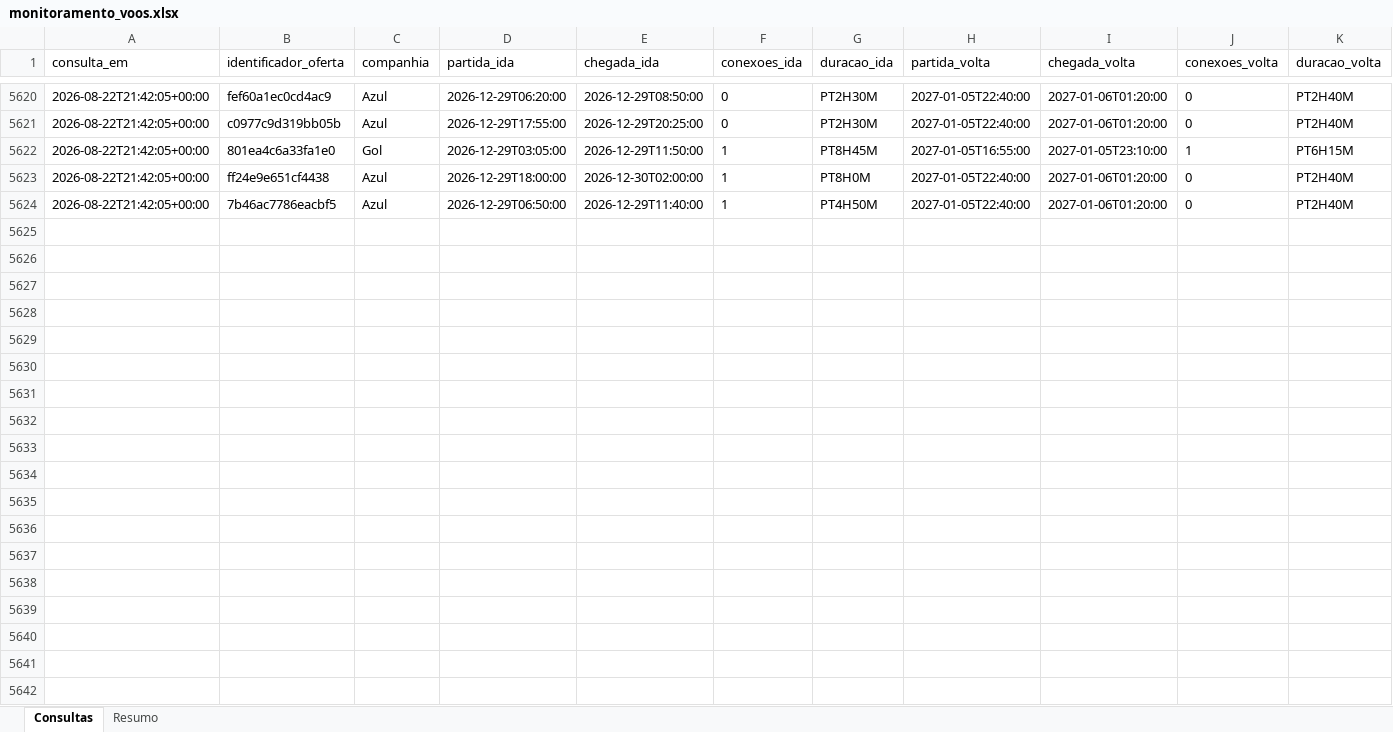
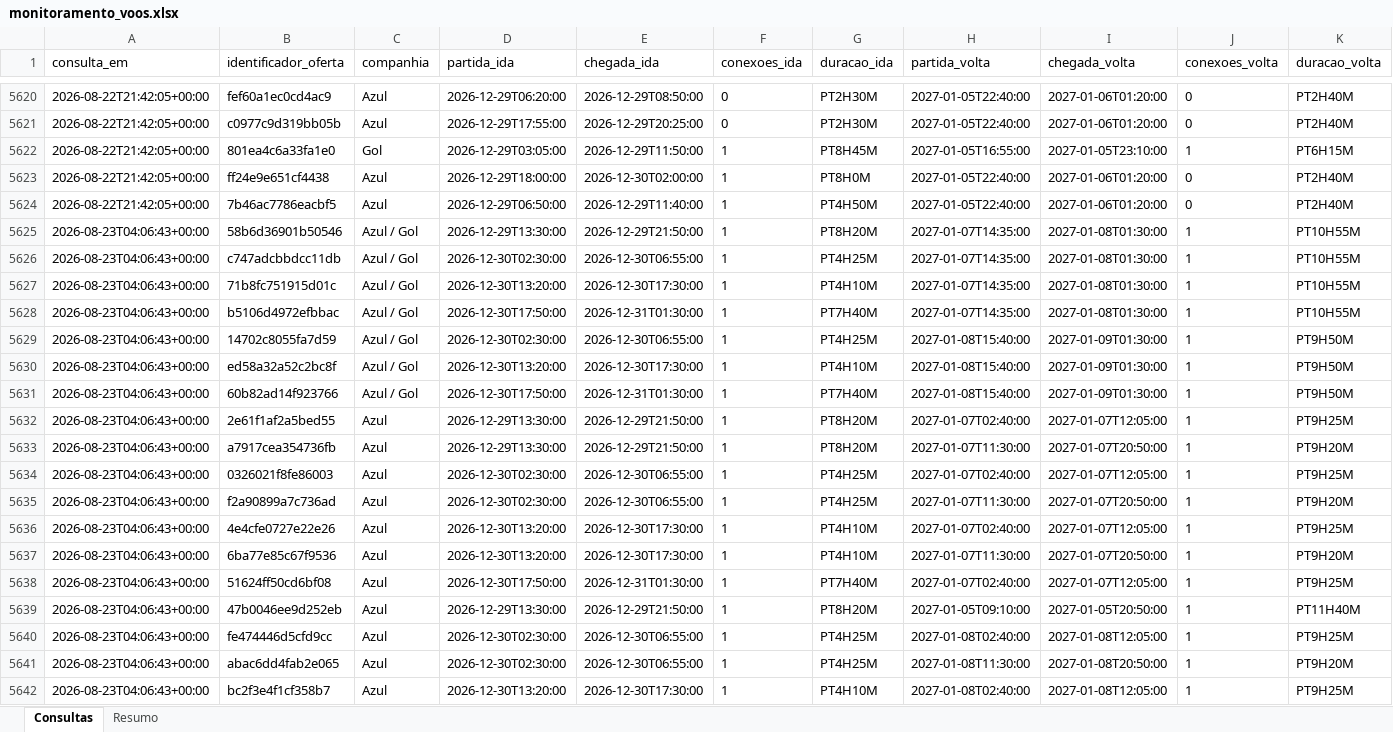
Before and after one commit to asouzaa/monitora-voos, an Excel workbook: docs/monitoramento_voos.xlsx, sheet Consultas, drawn as a sheet; only a part is shown, gaps mark what is left out; values as stored, in another font and other column widths than the file's, no borders; rows hold the shown columns only; the diff covers the shown part only; the diff names each change by its address in the sheet, - before the commit and + after, or states it on an @@ line.

```diff
--- a/docs/monitoramento_voos.xlsx (sheet Consultas)
+++ b/docs/monitoramento_voos.xlsx (sheet Consultas)
+row 5625: 2026-08-23T04:06:43+00:00 | 58b6d36901b50546 | Azul / Gol | 2026-12-29T13:30:00 | 2026-12-29T21:50:00 | 1 | PT8H20M | 2027-01-07T14:35:00 | 2027-01-08T01:30:00 | 1 | PT10H55M
+row 5626: 2026-08-23T04:06:43+00:00 | c747adcbbdcc11db | Azul / Gol | 2026-12-30T02:30:00 | 2026-12-30T06:55:00 | 1 | PT4H25M | 2027-01-07T14:35:00 | 2027-01-08T01:30:00 | 1 | PT10H55M
+row 5627: 2026-08-23T04:06:43+00:00 | 71b8fc751915d01c | Azul / Gol | 2026-12-30T13:20:00 | 2026-12-30T17:30:00 | 1 | PT4H10M | 2027-01-07T14:35:00 | 2027-01-08T01:30:00 | 1 | PT10H55M
+row 5628: 2026-08-23T04:06:43+00:00 | b5106d4972efbbac | Azul / Gol | 2026-12-30T17:50:00 | 2026-12-31T01:30:00 | 1 | PT7H40M | 2027-01-07T14:35:00 | 2027-01-08T01:30:00 | 1 | PT10H55M
+row 5629: 2026-08-23T04:06:43+00:00 | 14702c8055fa7d59 | Azul / Gol | 2026-12-30T02:30:00 | 2026-12-30T06:55:00 | 1 | PT4H25M | 2027-01-08T15:40:00 | 2027-01-09T01:30:00 | 1 | PT9H50M
+row 5630: 2026-08-23T04:06:43+00:00 | ed58a32a52c2bc8f | Azul / Gol | 2026-12-30T13:20:00 | 2026-12-30T17:30:00 | 1 | PT4H10M | 2027-01-08T15:40:00 | 2027-01-09T01:30:00 | 1 | PT9H50M
+row 5631: 2026-08-23T04:06:43+00:00 | 60b82ad14f923766 | Azul / Gol | 2026-12-30T17:50:00 | 2026-12-31T01:30:00 | 1 | PT7H40M | 2027-01-08T15:40:00 | 2027-01-09T01:30:00 | 1 | PT9H50M
+row 5632: 2026-08-23T04:06:43+00:00 | 2e61f1af2a5bed55 | Azul | 2026-12-29T13:30:00 | 2026-12-29T21:50:00 | 1 | PT8H20M | 2027-01-07T02:40:00 | 2027-01-07T12:05:00 | 1 | PT9H25M
+row 5633: 2026-08-23T04:06:43+00:00 | a7917cea354736fb | Azul | 2026-12-29T13:30:00 | 2026-12-29T21:50:00 | 1 | PT8H20M | 2027-01-07T11:30:00 | 2027-01-07T20:50:00 | 1 | PT9H20M
+row 5634: 2026-08-23T04:06:43+00:00 | 0326021f8fe86003 | Azul | 2026-12-30T02:30:00 | 2026-12-30T06:55:00 | 1 | PT4H25M | 2027-01-07T02:40:00 | 2027-01-07T12:05:00 | 1 | PT9H25M
+row 5635: 2026-08-23T04:06:43+00:00 | f2a90899a7c736ad | Azul | 2026-12-30T02:30:00 | 2026-12-30T06:55:00 | 1 | PT4H25M | 2027-01-07T11:30:00 | 2027-01-07T20:50:00 | 1 | PT9H20M
+row 5636: 2026-08-23T04:06:43+00:00 | 4e4cfe0727e22e26 | Azul | 2026-12-30T13:20:00 | 2026-12-30T17:30:00 | 1 | PT4H10M | 2027-01-07T02:40:00 | 2027-01-07T12:05:00 | 1 | PT9H25M
+row 5637: 2026-08-23T04:06:43+00:00 | 6ba77e85c67f9536 | Azul | 2026-12-30T13:20:00 | 2026-12-30T17:30:00 | 1 | PT4H10M | 2027-01-07T11:30:00 | 2027-01-07T20:50:00 | 1 | PT9H20M
+row 5638: 2026-08-23T04:06:43+00:00 | 51624ff50cd6bf08 | Azul | 2026-12-30T17:50:00 | 2026-12-31T01:30:00 | 1 | PT7H40M | 2027-01-07T02:40:00 | 2027-01-07T12:05:00 | 1 | PT9H25M
+row 5639: 2026-08-23T04:06:43+00:00 | 47b0046ee9d252eb | Azul | 2026-12-29T13:30:00 | 2026-12-29T21:50:00 | 1 | PT8H20M | 2027-01-05T09:10:00 | 2027-01-05T20:50:00 | 1 | PT11H40M
+row 5640: 2026-08-23T04:06:43+00:00 | fe474446d5cfd9cc | Azul | 2026-12-30T02:30:00 | 2026-12-30T06:55:00 | 1 | PT4H25M | 2027-01-08T02:40:00 | 2027-01-08T12:05:00 | 1 | PT9H25M
+row 5641: 2026-08-23T04:06:43+00:00 | abac6dd4fab2e065 | Azul | 2026-12-30T02:30:00 | 2026-12-30T06:55:00 | 1 | PT4H25M | 2027-01-08T11:30:00 | 2027-01-08T20:50:00 | 1 | PT9H20M
+row 5642: 2026-08-23T04:06:43+00:00 | bc2f3e4f1cf358b7 | Azul | 2026-12-30T13:20:00 | 2026-12-30T17:30:00 | 1 | PT4H10M | 2027-01-08T02:40:00 | 2027-01-08T12:05:00 | 1 | PT9H25M
```
Also changed, not shown: 102 added rows elsewhere in this sheet, sheet Resumo, docs/monitoramento_fortaleza.xlsx, docs/monitoramento_joao_pessoa.xlsx, 9 other files.
